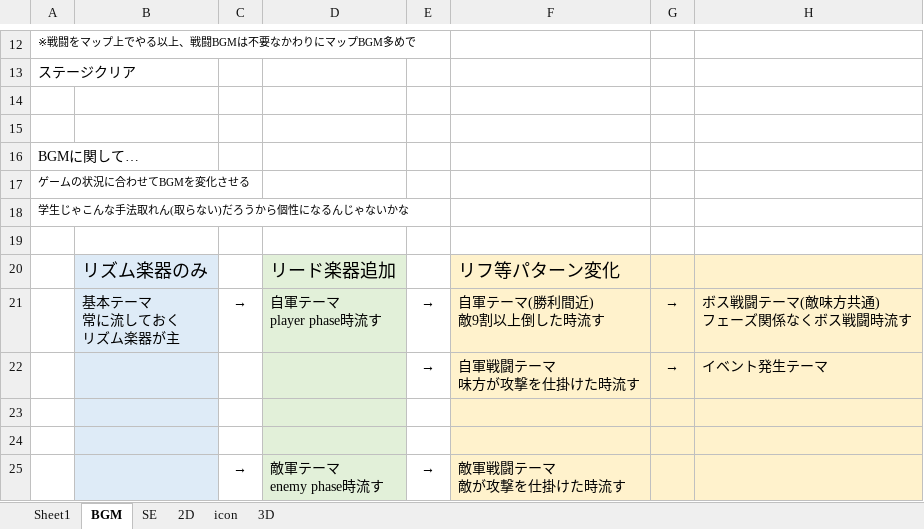
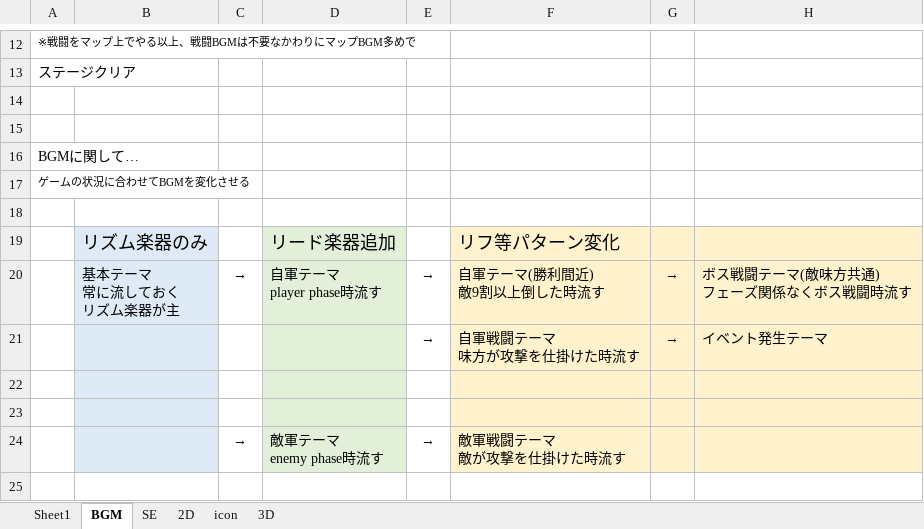
Before and after one commit to TaigaMizunuma/FreewheelExciter, an Excel workbook: Assets/End/resource/data_resource.xlsx, sheet BGM, drawn as a sheet; only a part is shown, gaps mark what is left out; values as stored, in another font and other column widths than the file's, no borders; the diff names each change by its address in the sheet, - before the commit and + after, or states it on an @@ line.

```diff
--- a/Assets/End/resource/data_resource.xlsx (sheet BGM)
+++ b/Assets/End/resource/data_resource.xlsx (sheet BGM)
-row 18: 学生じゃこんな手法取れん(取らない)だろうから個性になるんじゃないかな
```
Also changed, not shown: sheet 2D, sheet icon, 4 other files.
